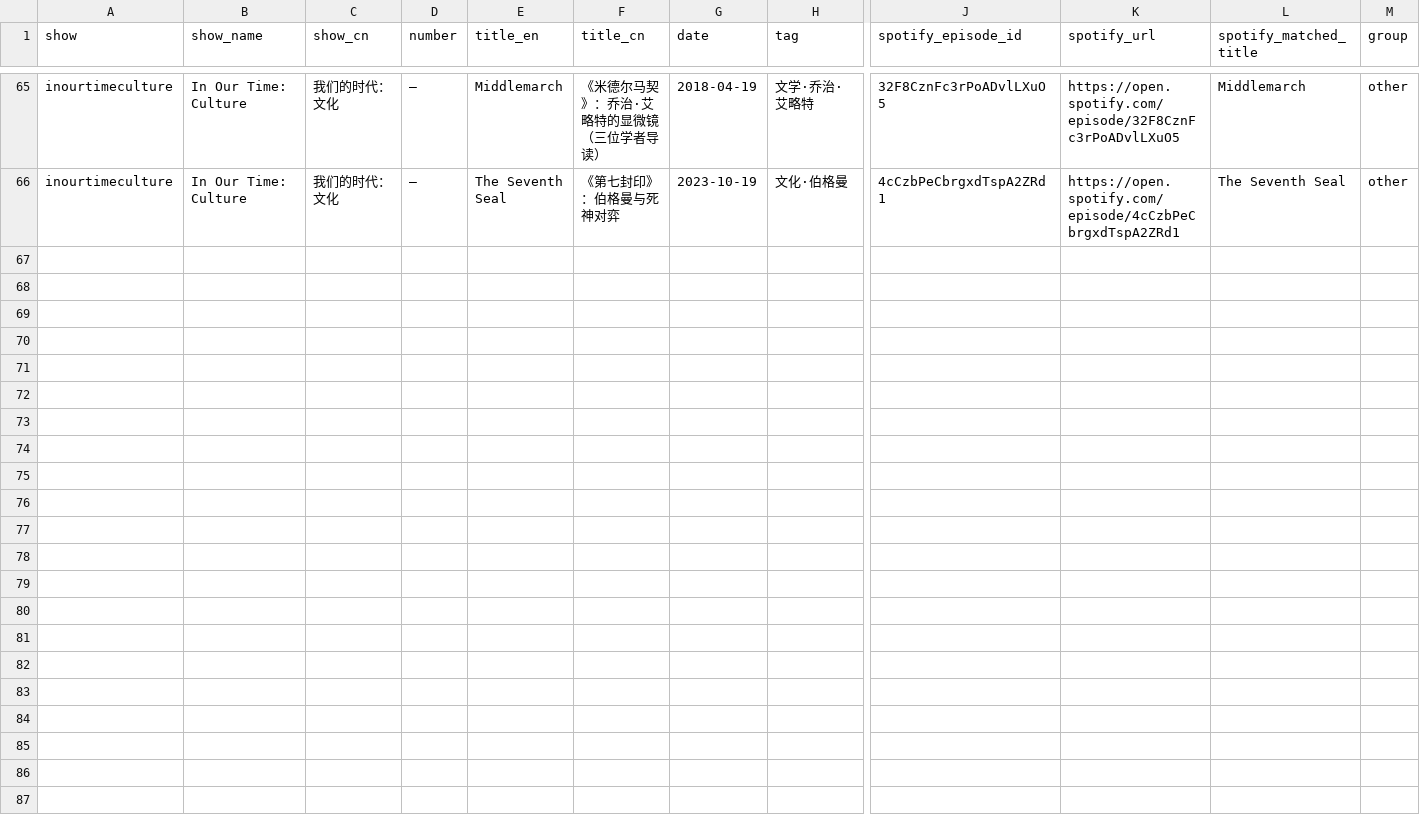
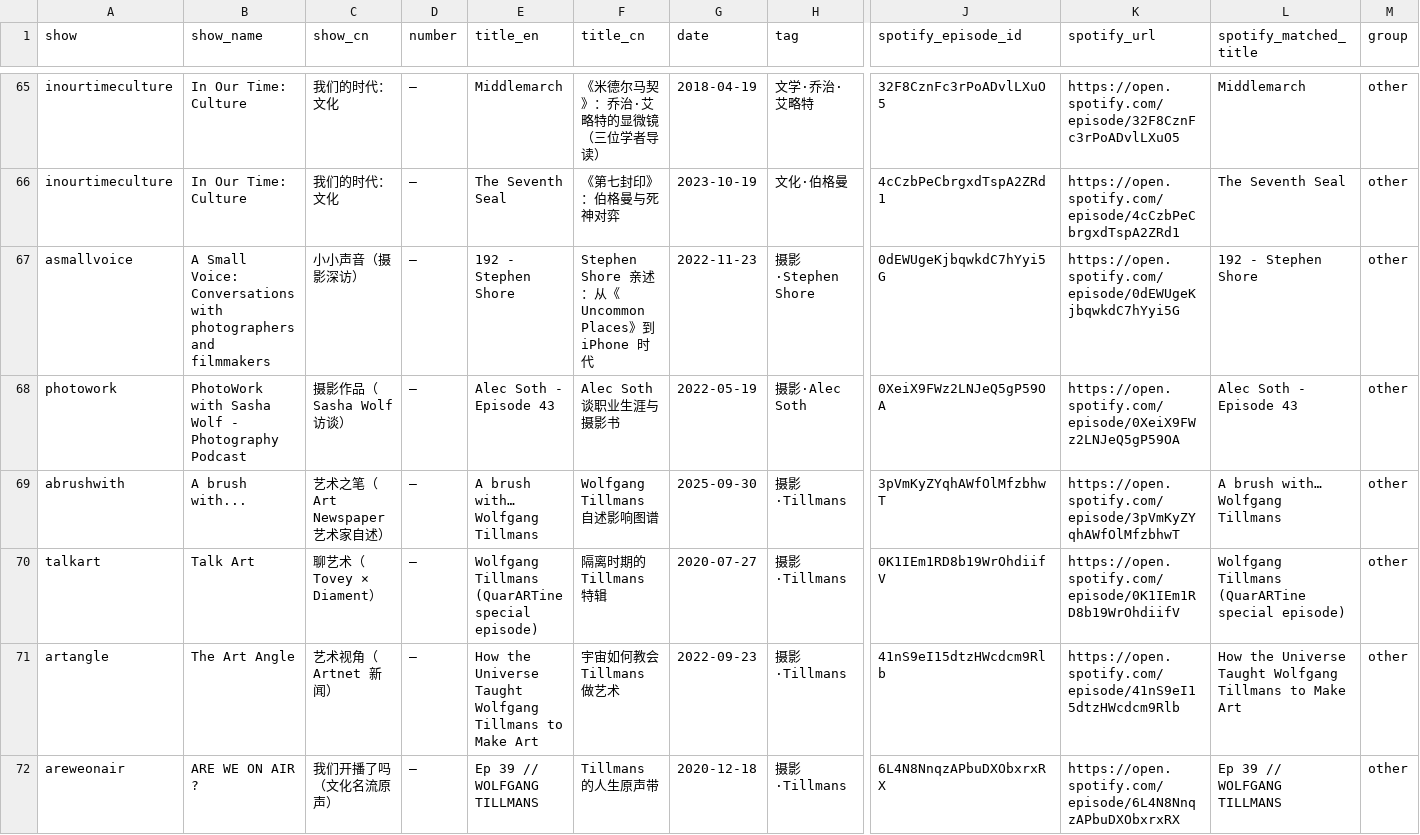
Before and after one commit to UniqueClouds/marginalia, a CSV file: docs/podcast-guide/data/episodes.csv, drawn as a sheet; only a part is shown, gaps mark what is left out; rows hold the shown columns only; the diff covers the shown part only; the diff names each change by its address in the sheet, - before the commit and + after, or states it on an @@ line.

Commit message:
site(006): add Photography group — 12 shows that interviewed Tillmans / Soth / Shore (#34)
- new category G with 13 shows: The Candid Frame (moved from extended picks)
  + 12 new: A Small Voice, PhotoWork with Sasha Wolf, A brush with...,
  Talk Art, The Art Angle, The Messy Truth, Right Eye Dominant,
  Analog Talk, ARE WE ON AIR ?, Future of StoryTelling, Emulsions,
  Thought Pieces (MACK)
- 12 curated episodes added (the Tillmans / Soth / Shore interviews), all
  verified via the official oEmbed endpoint
- hot episodes for the new shows (21 more; Spotify API daily quota ran out
  mid-run, remaining to be topped up on next refresh)
- counts: 35 shows / 65 curated -> 47 shows / 77 curated / 149 hot

```diff
--- a/docs/podcast-guide/data/episodes.csv
+++ b/docs/podcast-guide/data/episodes.csv
+row 67: asmallvoice | A Small Voice: Conversations with photographers and filmmakers | 小小声音（摄影深访） | — | 192 - Stephen Shore | Stephen Shore 亲述：从《Uncommon Places》到 iPhone 时代 | 2022-11-23 | 摄影·Stephen Shore | 0dEWUgeKjbqwkdC7hYyi5G | https://open.spotify.com/episode/0dEWUgeKjbqwkdC7hYyi5G | 192 - Stephen Shore | other
+row 68: photowork | PhotoWork with Sasha Wolf - Photography Podcast | 摄影作品（Sasha Wolf 访谈） | — | Alec Soth - Episode 43 | Alec Soth 谈职业生涯与摄影书 | 2022-05-19 | 摄影·Alec Soth | 0XeiX9FWz2LNJeQ5gP59OA | https://open.spotify.com/episode/0XeiX9FWz2LNJeQ5gP59OA | Alec Soth - Episode 43 | other
+row 69: abrushwith | A brush with... | 艺术之笔（Art Newspaper 艺术家自述） | — | A brush with… Wolfgang Tillmans | Wolfgang Tillmans 自述影响图谱 | 2025-09-30 | 摄影·Tillmans | 3pVmKyZYqhAWfOlMfzbhwT | https://open.spotify.com/episode/3pVmKyZYqhAWfOlMfzbhwT | A brush with… Wolfgang Tillmans | other
+row 70: talkart | Talk Art | 聊艺术（Tovey × Diament） | — | Wolfgang Tillmans (QuarARTine special episode) | 隔离时期的 Tillmans 特辑 | 2020-07-27 | 摄影·Tillmans | 0K1IEm1RD8b19WrOhdiifV | https://open.spotify.com/episode/0K1IEm1RD8b19WrOhdiifV | Wolfgang Tillmans (QuarARTine special episode) | other
+row 71: artangle | The Art Angle | 艺术视角（Artnet 新闻） | — | How the Universe Taught Wolfgang Tillmans to Make Art | 宇宙如何教会 Tillmans 做艺术 | 2022-09-23 | 摄影·Tillmans | 41nS9eI15dtzHWcdcm9Rlb | https://open.spotify.com/episode/41nS9eI15dtzHWcdcm9Rlb | How the Universe Taught Wolfgang Tillmans to Make Art | other
+row 72: areweonair | ARE WE ON AIR ? | 我们开播了吗（文化名流原声） | — | Ep 39 // WOLFGANG TILLMANS | Tillmans 的人生原声带 | 2020-12-18 | 摄影·Tillmans | 6L4N8NnqzAPbuDXObxrxRX | https://open.spotify.com/episode/6L4N8NnqzAPbuDXObxrxRX | Ep 39 // WOLFGANG TILLMANS | other
```
Also changed, not shown: 6 added rows elsewhere in this file, marginalia/006-podcast-guide/data/episodes.csv, 15 other files.
